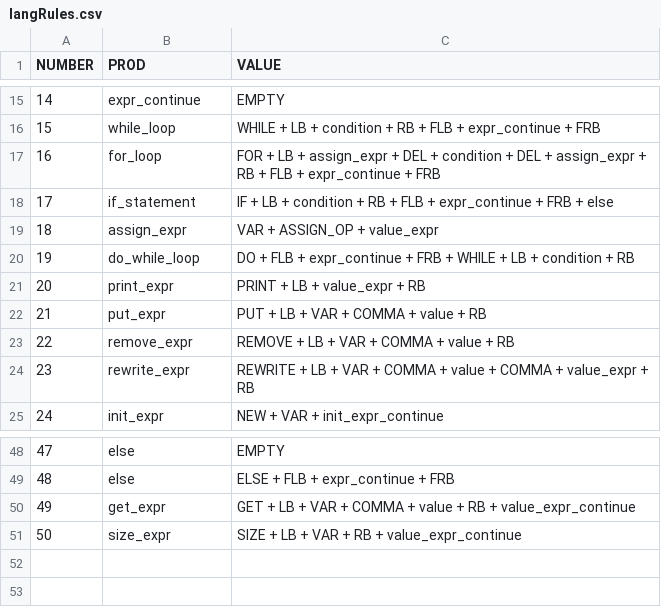
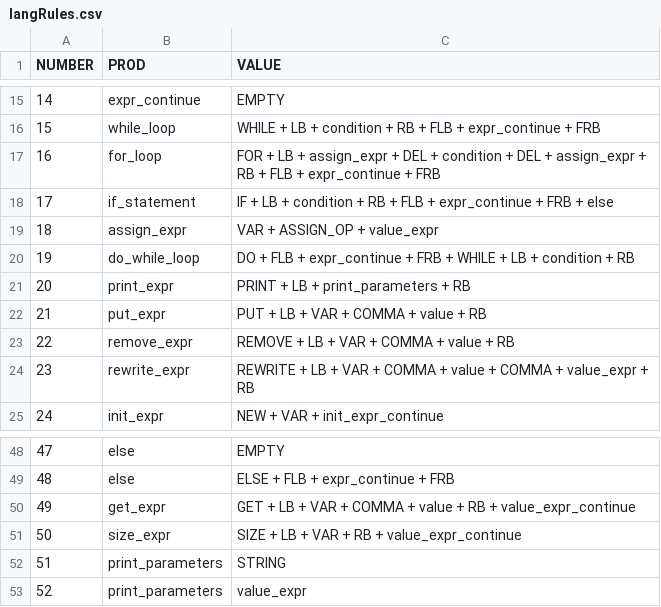
Before and after one commit to tdf4j/tdf4j-example, a CSV file: TranslatorAPI/src/main/resources/langRules.csv, drawn as a sheet; only a part is shown, gaps mark what is left out.

```diff
--- a/TranslatorAPI/src/main/resources/langRules.csv
+++ b/TranslatorAPI/src/main/resources/langRules.csv
@@ -20,3 +20,3 @@ NUMBER,PROD,VALUE
 19,do_while_loop,DO + FLB + expr_continue + FRB + WHILE + LB + condition + RB
-20,print_expr,PRINT + LB + value_expr + RB
+20,print_expr,PRINT + LB + print_parameters + RB
 21,put_expr,PUT + LB + VAR + COMMA + value + RB
@@ -51 +51,3 @@ NUMBER,PROD,VALUE
 50,size_expr,SIZE + LB + VAR + RB + value_expr_continue
+51,print_parameters,STRING
+52,print_parameters,value_expr
```
Also changed, not shown: TranslatorAPI/src/main/resources/analyzeTable.csv, 5 other files.
